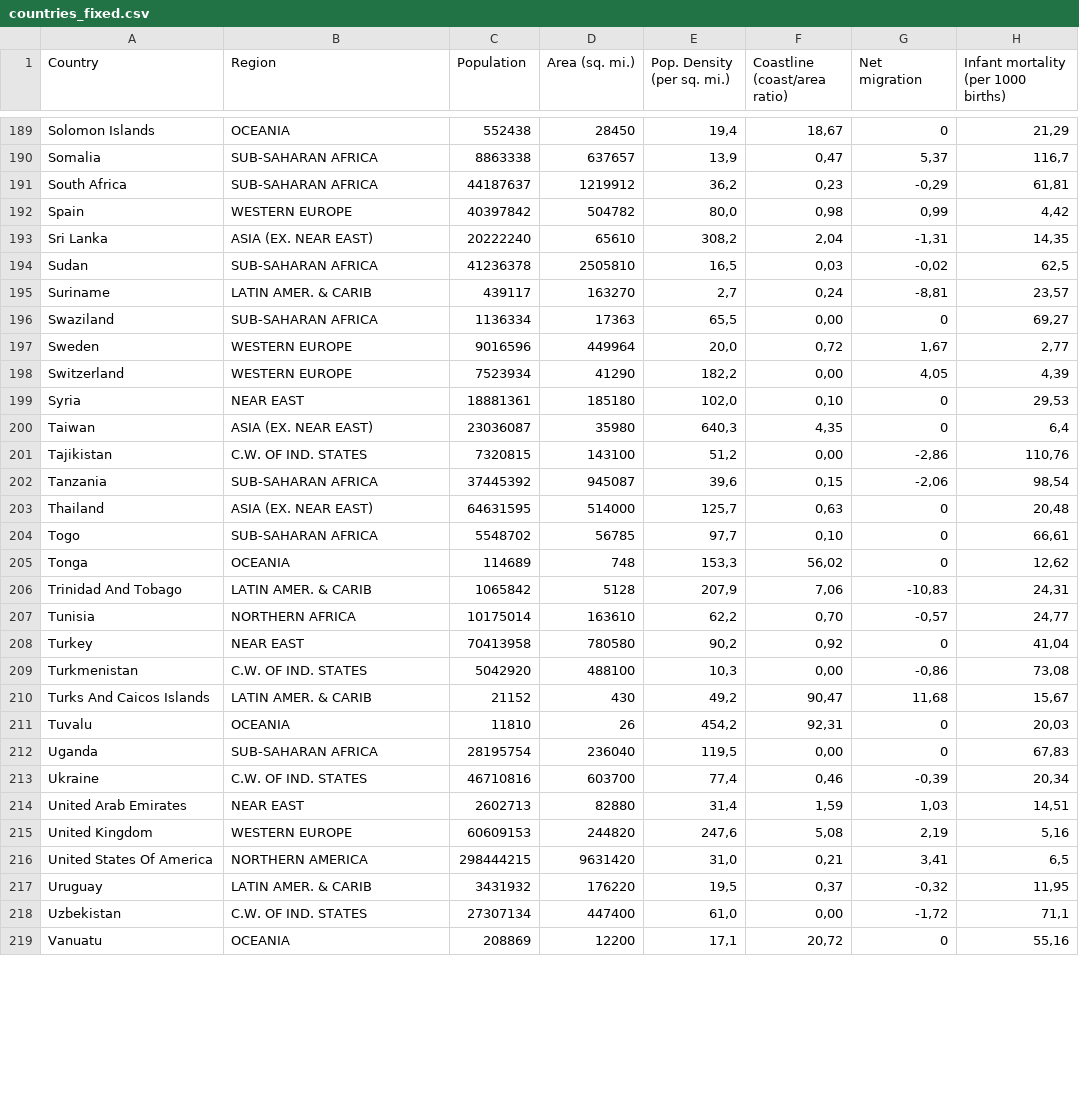
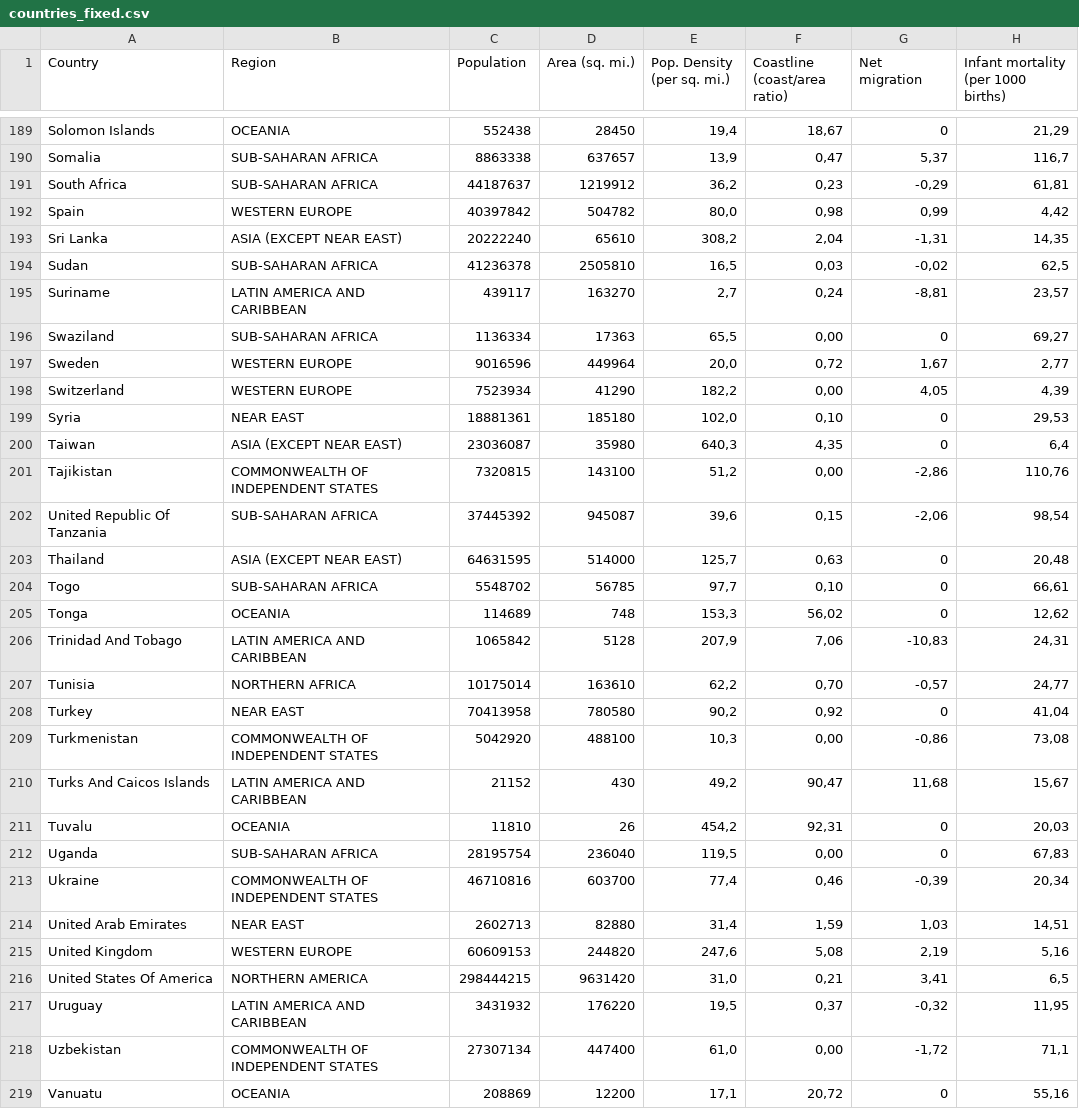
Before and after one commit to VictorHugoVentura/CovidDatabase, a CSV file: countries_fixed.csv, drawn as a sheet; only a part is shown, gaps mark what is left out; the diff covers the shown part only; the diff names each change by its address in the sheet, - before the commit and + after, or states it on an @@ line.

```diff
--- a/countries_fixed.csv
+++ b/countries_fixed.csv
-B193 (Region): ASIA (EX. NEAR EAST)
+B193 (Region): ASIA (EXCEPT NEAR EAST)
-B195 (Region): LATIN AMER. & CARIB
+B195 (Region): LATIN AMERICA AND CARIBBEAN
-B200 (Region): ASIA (EX. NEAR EAST)
+B200 (Region): ASIA (EXCEPT NEAR EAST)
-B201 (Region): C.W. OF IND. STATES
+B201 (Region): COMMONWEALTH OF INDEPENDENT STATES
-A202 (Country): Tanzania
+A202 (Country): United Republic Of Tanzania
-B203 (Region): ASIA (EX. NEAR EAST)
+B203 (Region): ASIA (EXCEPT NEAR EAST)
-B206 (Region): LATIN AMER. & CARIB
+B206 (Region): LATIN AMERICA AND CARIBBEAN
-B209 (Region): C.W. OF IND. STATES
+B209 (Region): COMMONWEALTH OF INDEPENDENT STATES
-B210 (Region): LATIN AMER. & CARIB
+B210 (Region): LATIN AMERICA AND CARIBBEAN
-B213 (Region): C.W. OF IND. STATES
+B213 (Region): COMMONWEALTH OF INDEPENDENT STATES
-B217 (Region): LATIN AMER. & CARIB
+B217 (Region): LATIN AMERICA AND CARIBBEAN
-B218 (Region): C.W. OF IND. STATES
+B218 (Region): COMMONWEALTH OF INDEPENDENT STATES
```
Also changed, not shown: 75 edited cells elsewhere in this file, 6 other files.
